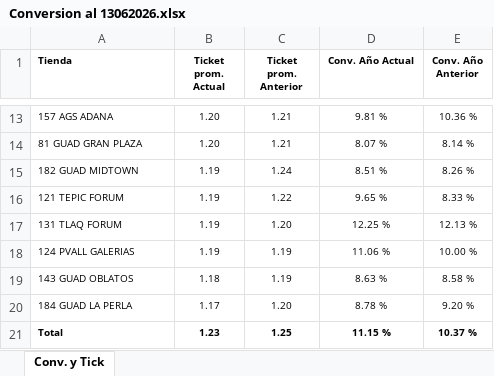
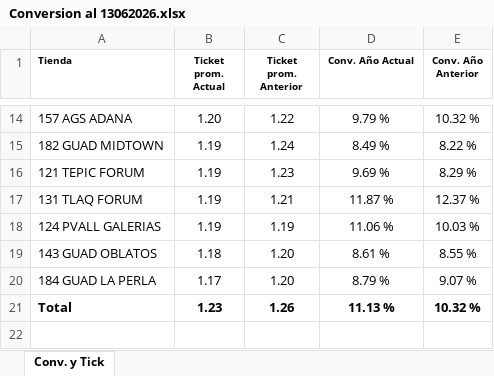
Before and after one commit to laejmestradacabrera-tech/Flexi-Occidente-App, an Excel workbook: Conversion al 13062026.xlsx, sheet Conv. y Tick, drawn as a sheet; only a part is shown, gaps mark what is left out; values as stored, in another font and other column widths than the file's, no borders; removed rows and columns are numbered as before the commit, all else as after; the diff covers the shown part only; the diff names each change by its address in the sheet, - before the commit and + after, or states it on an @@ line.

```diff
--- a/Conversion al 13062026.xlsx (sheet Conv. y Tick)
+++ b/Conversion al 13062026.xlsx (sheet Conv. y Tick)
@@ A14:E14 text size: larger @@
-C14 (Ticket prom. Anterior): 1.21
+C14 (Ticket prom. Anterior): 1.22
-D14 (Conv. Año Actual): 9.81 %
+D14 (Conv. Año Actual): 9.79 %
-E14 (Conv. Año Anterior): 10.36 %
+E14 (Conv. Año Anterior): 10.32 %
-row 14: 81 GUAD GRAN PLAZA | 1.20 | 1.21 | 8.07 % | 8.14 %
@@ A15:E21 text size: larger @@
-D15 (Conv. Año Actual): 8.51 %
+D15 (Conv. Año Actual): 8.49 %
-E15 (Conv. Año Anterior): 8.26 %
+E15 (Conv. Año Anterior): 8.22 %
-C16 (Ticket prom. Anterior): 1.22
+C16 (Ticket prom. Anterior): 1.23
-D16 (Conv. Año Actual): 9.65 %
+D16 (Conv. Año Actual): 9.69 %
-E16 (Conv. Año Anterior): 8.33 %
+E16 (Conv. Año Anterior): 8.29 %
-C17 (Ticket prom. Anterior): 1.20
+C17 (Ticket prom. Anterior): 1.21
-D17 (Conv. Año Actual): 12.25 %
+D17 (Conv. Año Actual): 11.87 %
-E17 (Conv. Año Anterior): 12.13 %
+E17 (Conv. Año Anterior): 12.37 %
-E18 (Conv. Año Anterior): 10.00 %
+E18 (Conv. Año Anterior): 10.03 %
-C19 (Ticket prom. Anterior): 1.19
+C19 (Ticket prom. Anterior): 1.20
-D19 (Conv. Año Actual): 8.63 %
+D19 (Conv. Año Actual): 8.61 %
-E19 (Conv. Año Anterior): 8.58 %
+E19 (Conv. Año Anterior): 8.55 %
-D20 (Conv. Año Actual): 8.78 %
+D20 (Conv. Año Actual): 8.79 %
-E20 (Conv. Año Anterior): 9.20 %
+E20 (Conv. Año Anterior): 9.07 %
-C21 (Ticket prom. Anterior): 1.25
+C21 (Ticket prom. Anterior): 1.26
-D21 (Conv. Año Actual): 11.15 %
+D21 (Conv. Año Actual): 11.13 %
-E21 (Conv. Año Anterior): 10.37 %
+E21 (Conv. Año Anterior): 10.32 %
```
Also changed, not shown: 1 added row, 28 edited cells and cell formats elsewhere in this sheet.
